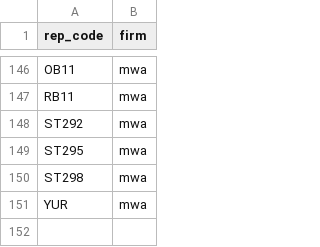
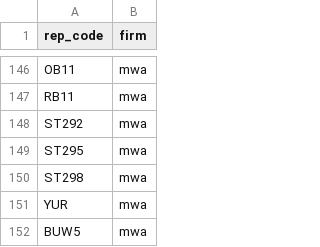
Before and after one commit to MWABrinnW/brinn-test, a CSV file: seeds/tda_rep_codes.csv, drawn as a sheet; only a part is shown, gaps mark what is left out.

Commit message:
adds TDA rep code BUW5

```diff
--- a/seeds/tda_rep_codes.csv
+++ b/seeds/tda_rep_codes.csv
@@ -151 +151,2 @@ ST298,mwa
 YUR,mwa
+BUW5,mwa
```
